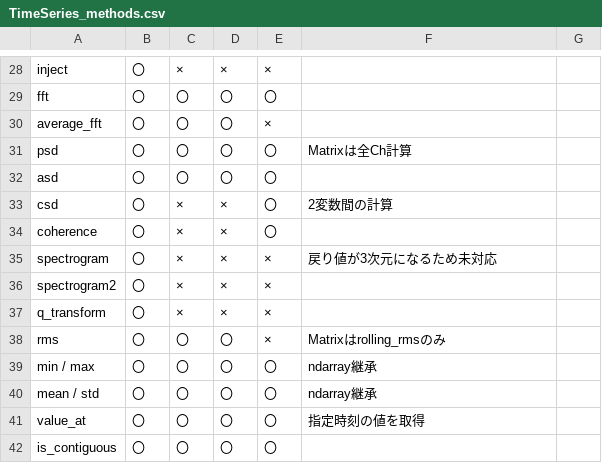
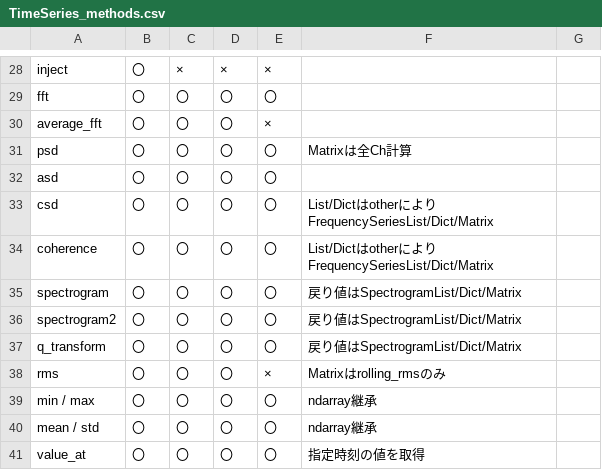
Before and after one commit to tatsuki-washimi/gwexpy, a CSV file: docs/TimeSeries_methods.csv, drawn as a sheet; only a part is shown, gaps mark what is left out; the shorter side is filled out with more unchanged rows.

Commit message:
csd, coherence, spectrogram for TimeSeriesList/Dict

```diff
--- a/docs/TimeSeries_methods.csv
+++ b/docs/TimeSeries_methods.csv
@@ -32,7 +32,7 @@ psd,〇,〇,〇,〇,Matrixは全Ch計算
 asd,〇,〇,〇,〇,
-csd,〇,×,×,〇,2変数間の計算
-coherence,〇,×,×,〇,
-spectrogram,〇,×,×,×,戻り値が3次元になるため未対応
-spectrogram2,〇,×,×,×,
-q_transform,〇,×,×,×,
+csd,〇,〇,〇,〇,List/DictはotherによりFrequencySeriesList/Dict/Matrix
+coherence,〇,〇,〇,〇,List/DictはotherによりFrequencySeriesList/Dict/Matrix
+spectrogram,〇,〇,〇,〇,戻り値はSpectrogramList/Dict/Matrix
+spectrogram2,〇,〇,〇,〇,戻り値はSpectrogramList/Dict/Matrix
+q_transform,〇,〇,〇,〇,戻り値はSpectrogramList/Dict/Matrix
 rms,〇,〇,〇,×,Matrixはrolling_rmsのみ
```
Also changed, not shown: 25 other files.
